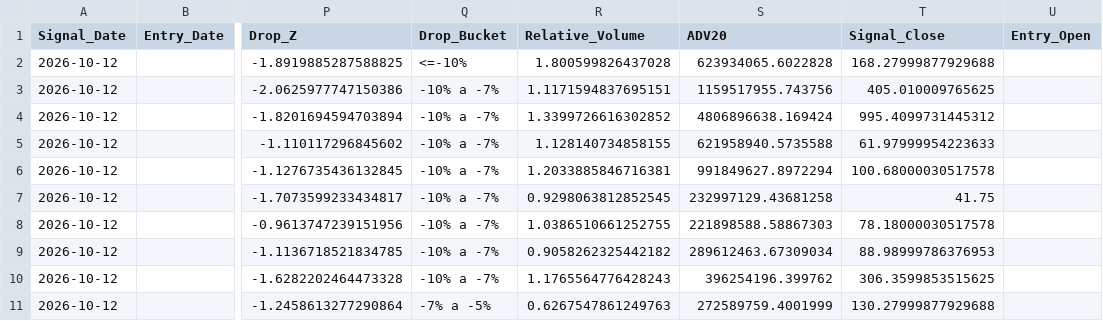
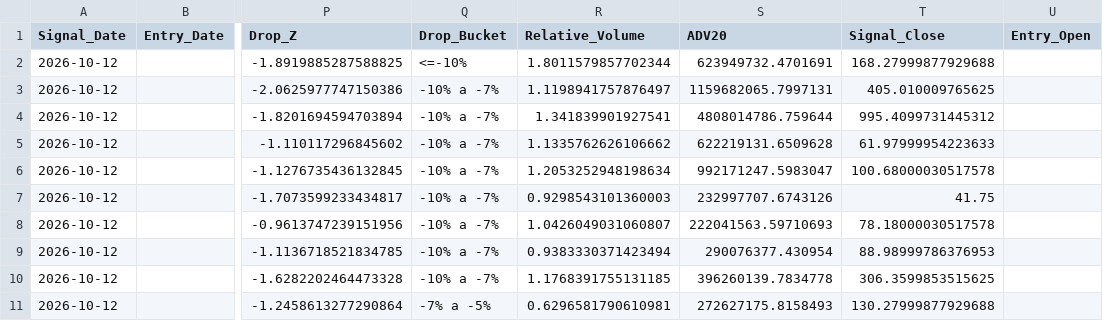
Before and after one commit to LeandroFerioli/market-research-data, a CSV file: current_reversal_v3_candidates.csv, drawn as a sheet; only a part is shown, gaps mark what is left out; the diff names each change by its address in the sheet, - before the commit and + after, or states it on an @@ line.

```diff
--- a/current_reversal_v3_candidates.csv
+++ b/current_reversal_v3_candidates.csv
-R2 (Relative_Volume): 1.800599826437028
+R2 (Relative_Volume): 1.8011579857702344
-S2 (ADV20): 623934065.6022828
+S2 (ADV20): 623949732.4701691
-R3 (Relative_Volume): 1.1171594837695151
+R3 (Relative_Volume): 1.1198941757876497
-S3 (ADV20): 1159517955.743756
+S3 (ADV20): 1159682065.7997131
-R4 (Relative_Volume): 1.3399726616302852
+R4 (Relative_Volume): 1.341839901927541
-S4 (ADV20): 4806896638.169424
+S4 (ADV20): 4808014786.759644
-R5 (Relative_Volume): 1.128140734858155
+R5 (Relative_Volume): 1.1335762626106662
-S5 (ADV20): 621958940.5735588
+S5 (ADV20): 622219131.6509628
-R6 (Relative_Volume): 1.2033885846716381
+R6 (Relative_Volume): 1.2053252948198634
-S6 (ADV20): 991849627.8972294
+S6 (ADV20): 992171247.5983047
-R7 (Relative_Volume): 0.9298063812852545
+R7 (Relative_Volume): 0.9298543101360003
-S7 (ADV20): 232997129.43681258
+S7 (ADV20): 232997707.6743126
-R8 (Relative_Volume): 1.0386510661252755
+R8 (Relative_Volume): 1.0426049031060807
-S8 (ADV20): 221898588.58867303
+S8 (ADV20): 222041563.59710693
-R9 (Relative_Volume): 0.9058262325442182
+R9 (Relative_Volume): 0.9383330371423494
-S9 (ADV20): 289612463.67309034
+S9 (ADV20): 290076377.430954
-R10 (Relative_Volume): 1.1765564776428243
+R10 (Relative_Volume): 1.1768391755131185
-S10 (ADV20): 396254196.399762
+S10 (ADV20): 396260139.7834778
-R11 (Relative_Volume): 0.6267547861249763
+R11 (Relative_Volume): 0.6296581790610981
-S11 (ADV20): 272589759.4001999
+S11 (ADV20): 272627175.8158493
```
Also changed, not shown: current_trade_candidates_v5.csv, 1 other file.
